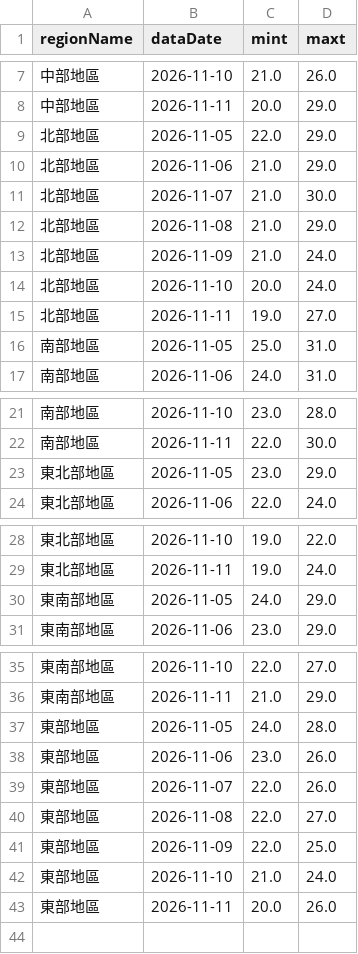
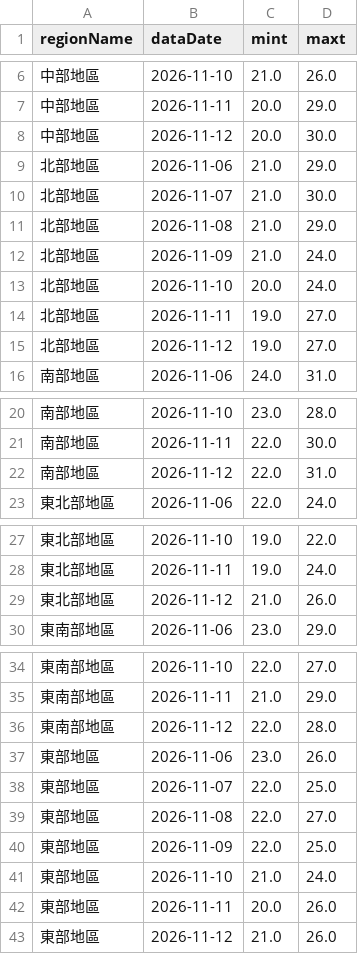
Before and after one commit to A0966411725-png/HW1-CWA-Weather, a CSV file: weather_data.csv, drawn as a sheet; only a part is shown, gaps mark what is left out; the diff covers the shown part only.

```diff
--- a/weather_data.csv
+++ b/weather_data.csv
@@ -8,3 +7,3 @@
 中部地區,2026-11-11,20.0,29.0
-北部地區,2026-11-05,22.0,29.0
+中部地區,2026-11-12,20.0,30.0
 北部地區,2026-11-06,21.0,29.0
@@ -15,3 +14,3 @@
 北部地區,2026-11-11,19.0,27.0
-南部地區,2026-11-05,25.0,31.0
+北部地區,2026-11-12,19.0,27.0
 南部地區,2026-11-06,24.0,31.0
@@ -22,3 +21,3 @@
 南部地區,2026-11-11,22.0,30.0
-東北部地區,2026-11-05,23.0,29.0
+南部地區,2026-11-12,22.0,31.0
 東北部地區,2026-11-06,22.0,24.0
@@ -29,3 +28,3 @@
 東北部地區,2026-11-11,19.0,24.0
-東南部地區,2026-11-05,24.0,29.0
+東北部地區,2026-11-12,21.0,26.0
 東南部地區,2026-11-06,23.0,29.0
@@ -36,5 +35,5 @@
 東南部地區,2026-11-11,21.0,29.0
-東部地區,2026-11-05,24.0,28.0
+東南部地區,2026-11-12,22.0,28.0
 東部地區,2026-11-06,23.0,26.0
-東部地區,2026-11-07,22.0,26.0
+東部地區,2026-11-07,22.0,25.0
 東部地區,2026-11-08,22.0,27.0
@@ -43 +42,2 @@
 東部地區,2026-11-11,20.0,26.0
+東部地區,2026-11-12,21.0,26.0
```
Also changed, not shown: 1 removed row elsewhere in this file, 1 other file.
